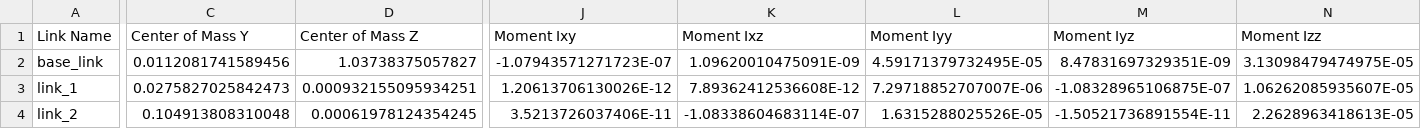
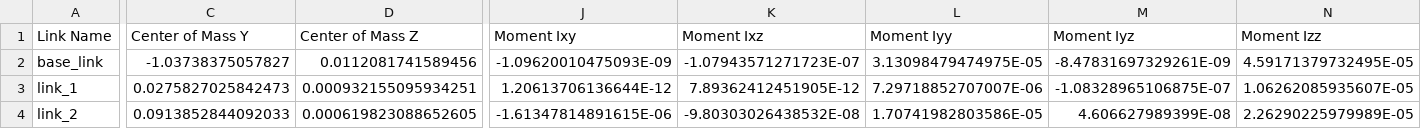
Before and after one commit to Rione-at-Home/Open-Manipulator-X-6, a CSV file: complete_arm_assembly/urdf/complete_arm_assembly.csv, drawn as a sheet; only a part is shown, gaps mark what is left out; the diff covers the shown part only; the diff names each change by its address in the sheet, - before the commit and + after, or states it on an @@ line.

```diff
--- a/complete_arm_assembly/urdf/complete_arm_assembly.csv
+++ b/complete_arm_assembly/urdf/complete_arm_assembly.csv
-C2 (Center of Mass Y): 0.0112081741589456
+C2 (Center of Mass Y): -1.03738375057827
-D2 (Center of Mass Z): 1.03738375057827
+D2 (Center of Mass Z): 0.0112081741589456
-J2 (Moment Ixy): -1.07943571271723E-07
+J2 (Moment Ixy): -1.09620010475093E-09
-K2 (Moment Ixz): 1.09620010475091E-09
+K2 (Moment Ixz): -1.07943571271723E-07
-L2 (Moment Iyy): 4.59171379732495E-05
+L2 (Moment Iyy): 3.13098479474975E-05
-M2 (Moment Iyz): 8.47831697329351E-09
+M2 (Moment Iyz): -8.47831697329261E-09
-N2 (Moment Izz): 3.13098479474975E-05
+N2 (Moment Izz): 4.59171379732495E-05
-J3 (Moment Ixy): 1.20613706130026E-12
+J3 (Moment Ixy): 1.20613706136644E-12
-K3 (Moment Ixz): 7.89362412536608E-12
+K3 (Moment Ixz): 7.89362412451905E-12
-C4 (Center of Mass Y): 0.104913808310048
+C4 (Center of Mass Y): 0.0913852844092033
-D4 (Center of Mass Z): 0.00061978124354245
+D4 (Center of Mass Z): 0.000619823088652605
-J4 (Moment Ixy): 3.5213726037406E-11
+J4 (Moment Ixy): -1.61347814891615E-06
-K4 (Moment Ixz): -1.08338604683114E-07
+K4 (Moment Ixz): -9.80303026438532E-08
-L4 (Moment Iyy): 1.6315288025526E-05
+L4 (Moment Iyy): 1.70741982803586E-05
-M4 (Moment Iyz): -1.50521736891554E-11
+M4 (Moment Iyz): 4.606627989399E-08
-N4 (Moment Izz): 2.2628963418613E-05
+N4 (Moment Izz): 2.26290225979989E-05
```
Also changed, not shown: 70 edited cells elsewhere in this file, 3 other files.
